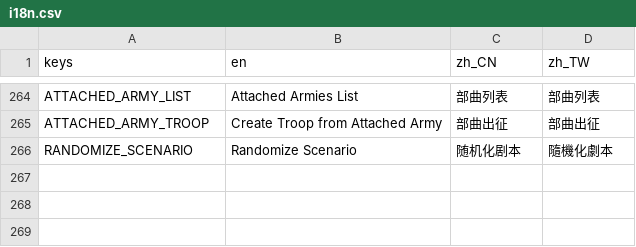
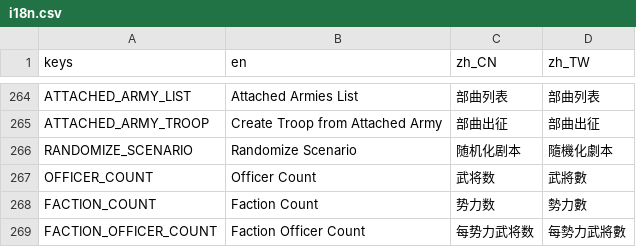
Before and after one commit to peiban001/ZHSAN3, a CSV file: i18n/i18n.csv, drawn as a sheet; only a part is shown, gaps mark what is left out.

```diff
--- a/i18n/i18n.csv
+++ b/i18n/i18n.csv
@@ -266 +266,4 @@ ATTACHED_ARMY_TROOP,"Create Troop from Attached Army",部曲出征,部曲出征
 RANDOMIZE_SCENARIO,"Randomize Scenario",随机化剧本,隨機化劇本
+OFFICER_COUNT,"Officer Count",武将数,武將數
+FACTION_COUNT,"Faction Count",势力数,勢力數
+FACTION_OFFICER_COUNT,"Faction Officer Count",每势力武将数,每勢力武將數
```
Also changed, not shown: 6 other files.
